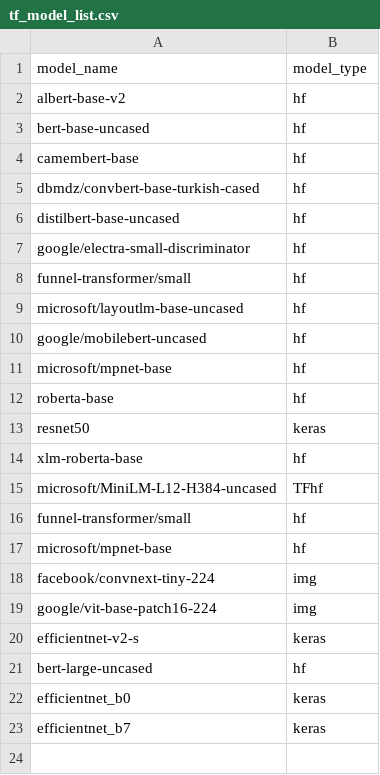
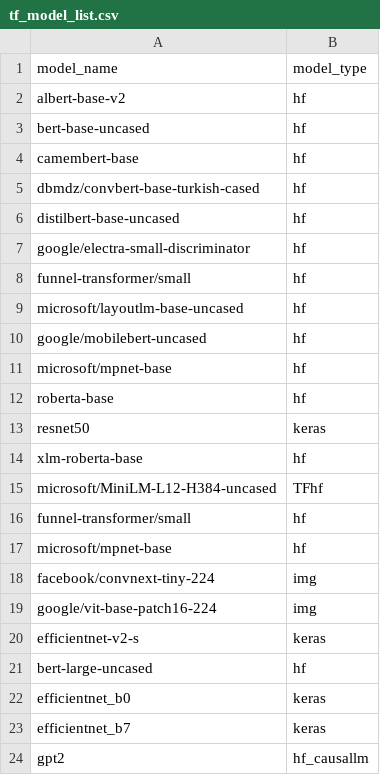
Before and after one commit to nod-ai/SHARK-Studio, a CSV file: tank/tf_model_list.csv, drawn as a sheet.

```diff
--- a/tank/tf_model_list.csv
+++ b/tank/tf_model_list.csv
@@ -23 +23,2 @@ efficientnet_b0,keras
 efficientnet_b7,keras
+gpt2,hf_causallm
```
Also changed, not shown: tank/all_models.csv, tank/model_metadata.csv, 2 other files.
